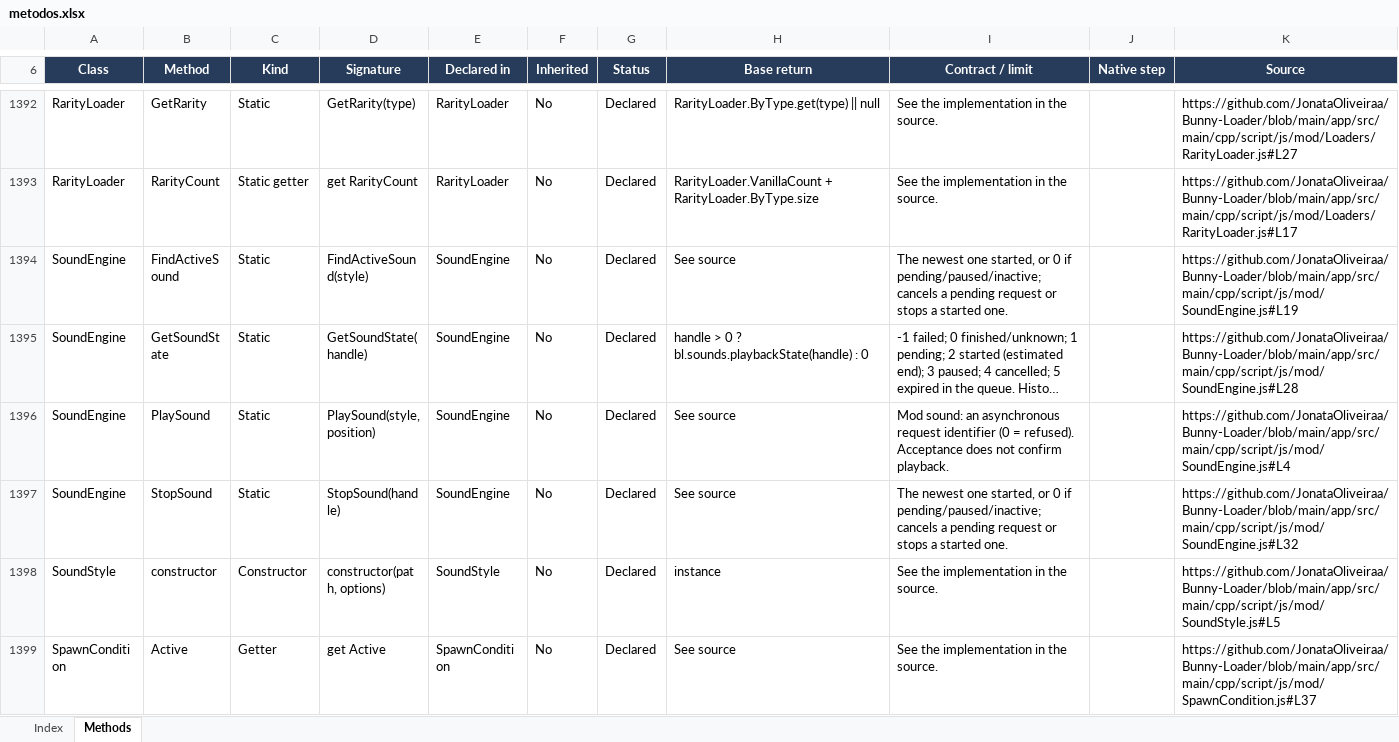
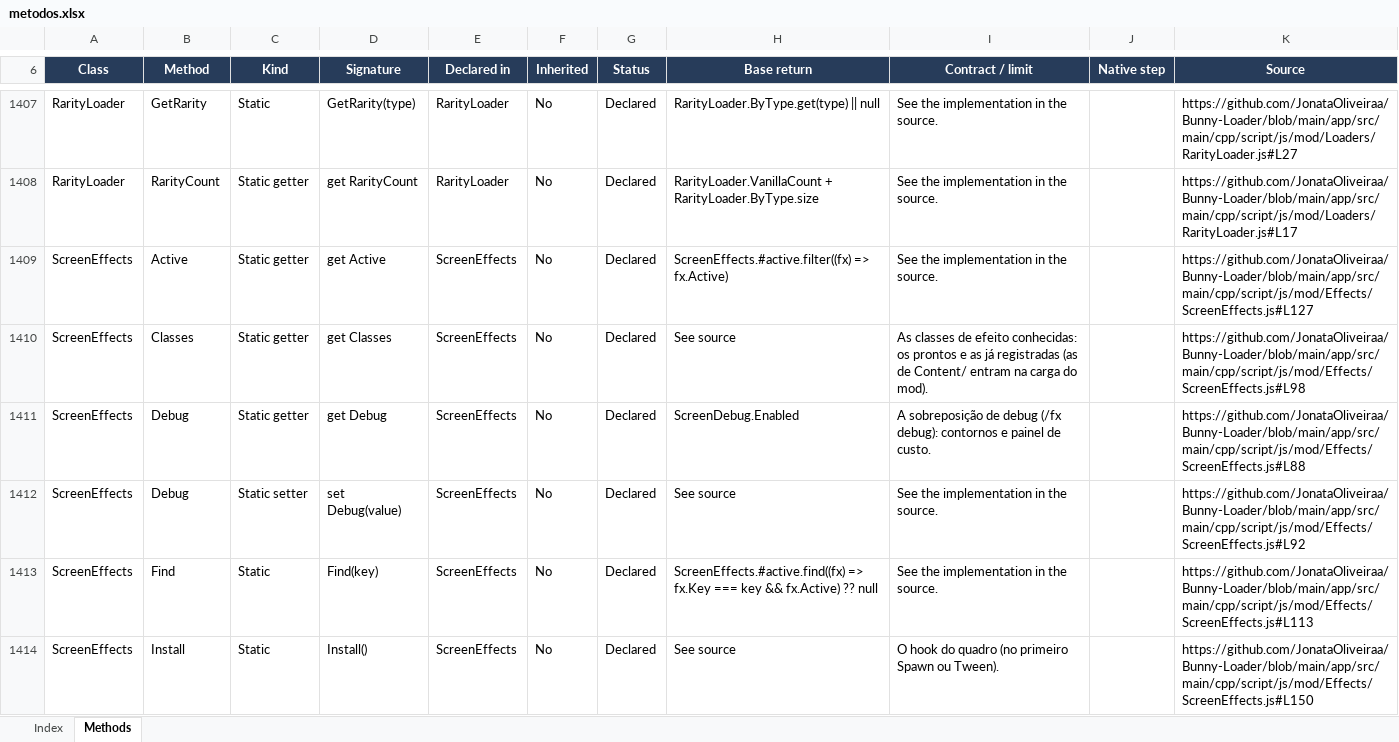
Before and after one commit to JonataOliveiraa/Bunny-Loader, an Excel workbook: docs/referencia/metodos.xlsx, sheet Methods, drawn as a sheet; only a part is shown, gaps mark what is left out; the shorter side is filled out with more unchanged rows; long unchanged cells end in …; values as stored, in another font and other column widths than the file's, no borders; conditional formats and table styles not drawn; the diff covers the shown part only; the diff names each change by its address in the sheet, - before the commit and + after, or states it on an @@ line.

Commit message:
feat: screen effects in the Example Mod (Last Prism port, rift staff, low life) and the screen effects guide

```diff
--- a/docs/referencia/metodos.xlsx (sheet Methods)
+++ b/docs/referencia/metodos.xlsx (sheet Methods)
+row 1409: ScreenEffects | Active | Static getter | get Active | ScreenEffects | No | Declared | ScreenEffects.#active.filter((fx) => fx.Active) | See the implementation in the source. |  | https://github.com/JonataOliveiraa/Bunny-Loader/blob/main/app/src/main/cpp/script/js/mod/Effects/ScreenEffects.js#L127
+row 1410: ScreenEffects | Classes | Static getter | get Classes | ScreenEffects | No | Declared | See source | As classes de efeito conhecidas: os prontos e as já registradas (as de Content/ entram na carga do mod). |  | https://github.com/JonataOliveiraa/Bunny-Loader/blob/main/app/src/main/cpp/script/js/mod/Effects/ScreenEffects.js#L98
+row 1411: ScreenEffects | Debug | Static getter | get Debug | ScreenEffects | No | Declared | ScreenDebug.Enabled | A sobreposição de debug (/fx debug): contornos e painel de custo. |  | https://github.com/JonataOliveiraa/Bunny-Loader/blob/main/app/src/main/cpp/script/js/mod/Effects/ScreenEffects.js#L88
+row 1412: ScreenEffects | Debug | Static setter | set Debug(value) | ScreenEffects | No | Declared | See source | See the implementation in the source. |  | https://github.com/JonataOliveiraa/Bunny-Loader/blob/main/app/src/main/cpp/script/js/mod/Effects/ScreenEffects.js#L92
+row 1413: ScreenEffects | Find | Static | Find(key) | ScreenEffects | No | Declared | ScreenEffects.#active.find((fx) => fx.Key === key && fx.Active) ?? null | See the implementation in the source. |  | https://github.com/JonataOliveiraa/Bunny-Loader/blob/main/app/src/main/cpp/script/js/mod/Effects/ScreenEffects.js#L113
+row 1414: ScreenEffects | Install | Static | Install() | ScreenEffects | No | Declared | See source | O hook do quadro (no primeiro Spawn ou Tween). |  | https://github.com/JonataOliveiraa/Bunny-Loader/blob/main/app/src/main/cpp/script/js/mod/Effects/ScreenEffects.js#L150
```
Also changed, not shown: 20 added rows elsewhere in this sheet, sheet Index, 25 other files.
